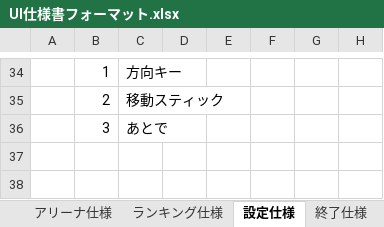
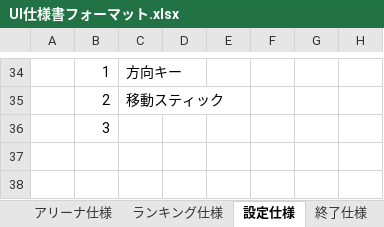
Before and after one commit to YukiCreative/2025Summer, an Excel workbook: UI仕様書フォーマット.xlsx, sheet 設定仕様, drawn as a sheet; only a part is shown, gaps mark what is left out; values as stored, in another font and other column widths than the file's, no borders; charts and pictures not drawn; the diff names each change by its address in the sheet, - before the commit and + after, or states it on an @@ line.

```diff
--- a/UI仕様書フォーマット.xlsx (sheet 設定仕様)
+++ b/UI仕様書フォーマット.xlsx (sheet 設定仕様)
-C36: あとで
+C36: (empty)
```
Also changed, not shown: sheet Player仕様.
